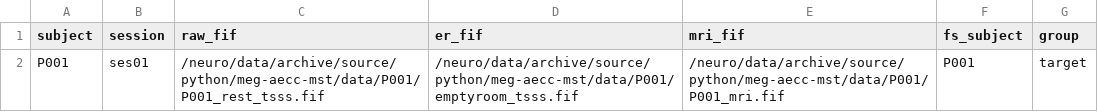
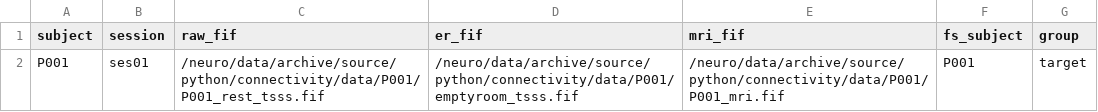
Before and after one commit to benbrinkmann/meg-aecc-mst, a CSV file: subjects_template.csv, drawn as a sheet.

```diff
--- a/subjects_template.csv
+++ b/subjects_template.csv
@@ -1,2 +1,2 @@
 subject,session,raw_fif,er_fif,mri_fif,fs_subject,group
-P001,ses01,/neuro/data/archive/source/python/meg-aecc-mst/data/P001/P001_rest_tsss.fif,/neuro/data/archive/source/python/meg-aecc-mst/data/P001/emptyroom_tsss.fif,/neuro/data/archive/source/python/meg-aecc-mst/data/P001/P001_mri.fif,P001,target
+P001,ses01,/neuro/data/archive/source/python/connectivity/data/P001/P001_rest_tsss.fif,/neuro/data/archive/source/python/connectivity/data/P001/emptyroom_tsss.fif,/neuro/data/archive/source/python/connectivity/data/P001/P001_mri.fif,P001,target
```
Also changed, not shown: 1 other file.
